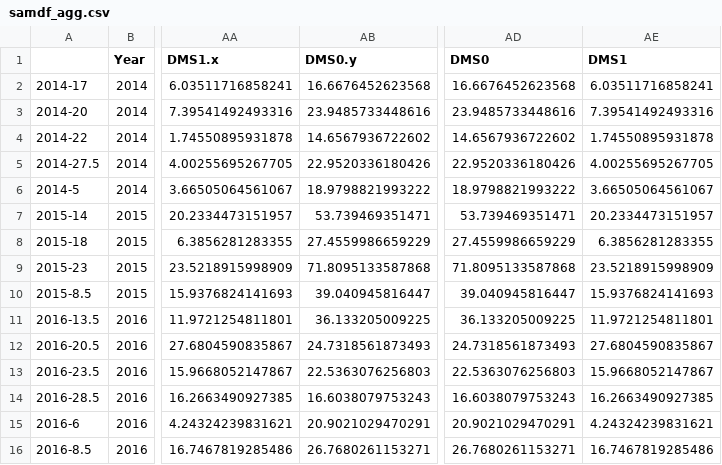
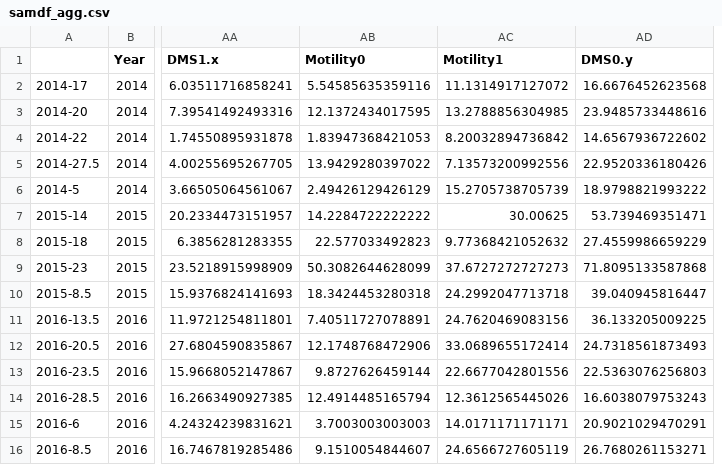
Before and after one commit to LaboMaranger/Protists, a CSV file: data/samdf_agg.csv, drawn as a sheet; only a part is shown, gaps mark what is left out; removed rows and columns are numbered as before the commit, all else as after; the diff names each change by its address in the sheet, - before the commit and + after, or states it on an @@ line.

Commit message:
Commit with new traits data

```diff
--- a/data/samdf_agg.csv
+++ b/data/samdf_agg.csv
+column AB (Motility0), rows 2-16: 5.54585635359116 | 12.1372434017595 | 1.83947368421053 | 13.9429280397022 | 2.49426129426129 | 14.2284722222222 | 22.577033492823 | 50.3082644628099 | 18.3424453280318 | 7.40511727078891 | 12.1748768472906 | 9.8727626459144 | 12.4914485165794 | 3.7003003003003 | 9.1510054844607
+column AC (Motility1), rows 2-16: 11.1314917127072 | 13.2788856304985 | 8.20032894736842 | 7.13573200992556 | 15.2705738705739 | 30.00625 | 9.77368421052632 | 37.6727272727273 | 24.2992047713718 | 24.7620469083156 | 33.0689655172414 | 22.6677042801556 | 12.3612565445026 | 14.0171171171171 | 24.6566727605119
-column AD (DMS0), rows 2-16: 16.6676452623568 | 23.9485733448616 | 14.6567936722602 | 22.9520336180426 | 18.9798821993222 | 53.739469351471 | 27.4559986659229 | 71.8095133587868 | 39.040945816447 | 36.133205009225 | 24.7318561873493 | 22.5363076256803 | 16.6038079753243 | 20.9021029470291 | 26.7680261153271
-column AE (DMS1), rows 2-16: 6.03511716858241 | 7.39541492493316 | 1.74550895931878 | 4.00255695267705 | 3.66505064561067 | 20.2334473151957 | 6.3856281283355 | 23.5218915998909 | 15.9376824141693 | 11.9721254811801 | 27.6804590835867 | 15.9668052147867 | 16.2663490927385 | 4.24324239831621 | 16.7467819285486
```
Also changed, not shown: 25 other files.
